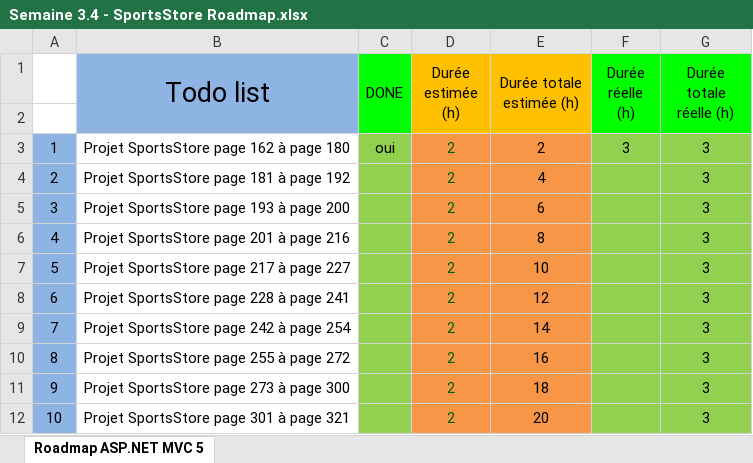
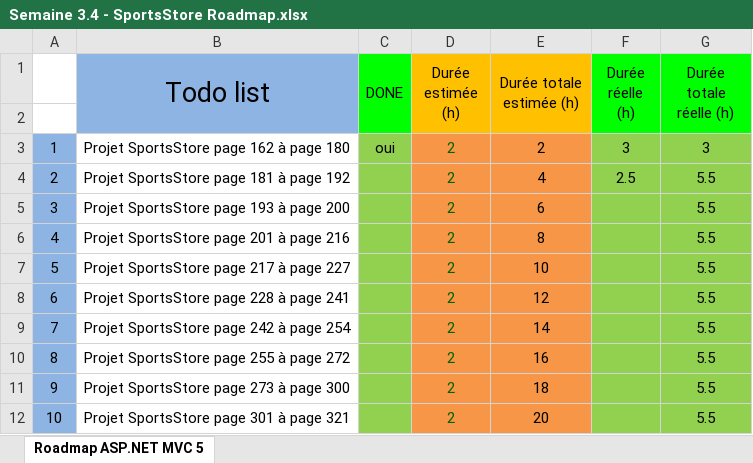
Before and after one commit to TheYoungSensei/3BIN, an Excel workbook: I314B_ASP.NET/Semaine 3.4 - SportsStore Roadmap.xlsx, sheet Roadmap ASP.NET MVC 5, drawn as a sheet; values as stored, in another font and other column widths than the file's, no borders; charts and pictures not drawn; the diff names each change by its address in the sheet, - before the commit and + after, or states it on an @@ line.

Commit message:
Ajout Fin ASP.NET Semaine 4

```diff
--- a/I314B_ASP.NET/Semaine 3.4 - SportsStore Roadmap.xlsx (sheet Roadmap ASP.NET MVC 5)
+++ b/I314B_ASP.NET/Semaine 3.4 - SportsStore Roadmap.xlsx (sheet Roadmap ASP.NET MVC 5)
-F4 (Durée réelle (h)): (empty)
+F4 (Durée réelle (h)): 2.5
-G4:G12 (Durée totale réelle (h)): 3
+G4:G12 (Durée totale réelle (h)): 5.5
```
Also changed, not shown: charts or pictures, 8 other files.
